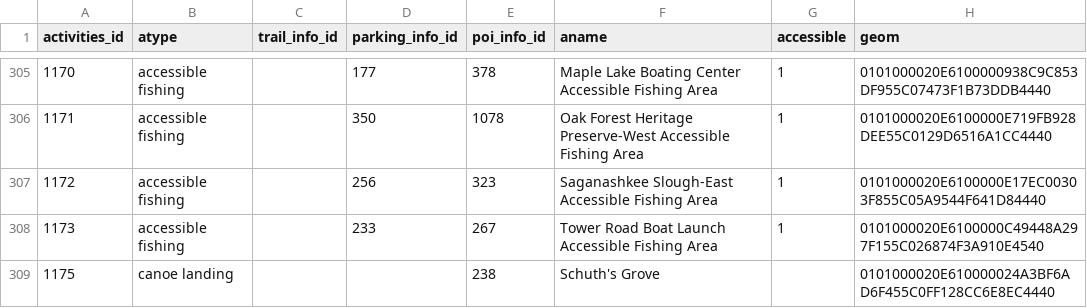
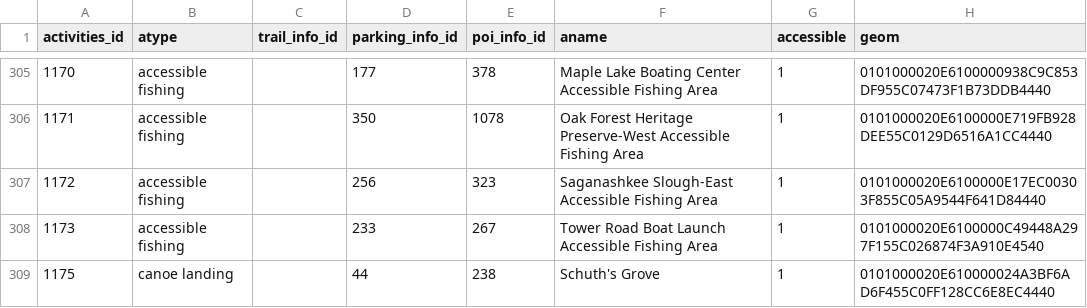
Before and after one commit to fpdcc/webmap_data_updates, a CSV file: map data/activities.csv, drawn as a sheet; only a part is shown, gaps mark what is left out.

```diff
--- a/map data/activities.csv
+++ b/map data/activities.csv
@@ -308,2 +308,2 @@ activities_id,atype,trail_info_id,parking_info_id,poi_info_id,aname,accessible,g
 1173,accessible fishing,,233,267,Tower Road Boat Launch Accessible Fishing Area,1,0101000020E6100000C49448A297F155C026874F3A910E4540
-1175,canoe landing,,,238,Schuth's Grove,,0101000020E610000024A3BF6AD6F455C0FF128CC6E8EC4440
+1175,canoe landing,,44,238,Schuth's Grove,1,0101000020E610000024A3BF6AD6F455C0FF128CC6E8EC4440
```
Also changed, not shown: 2 other files.
